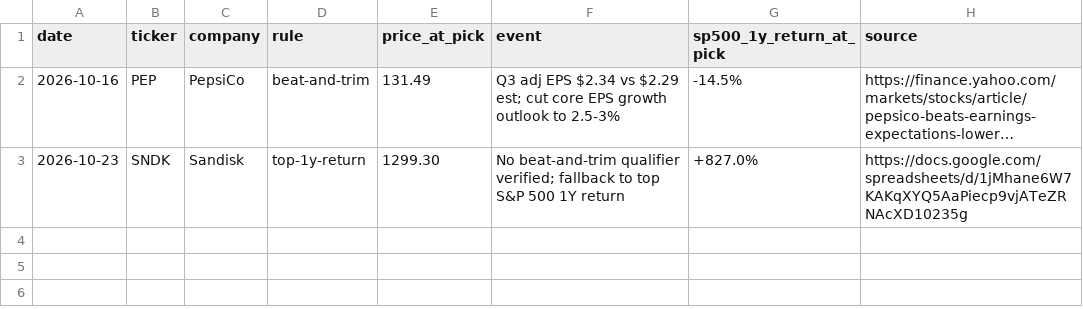
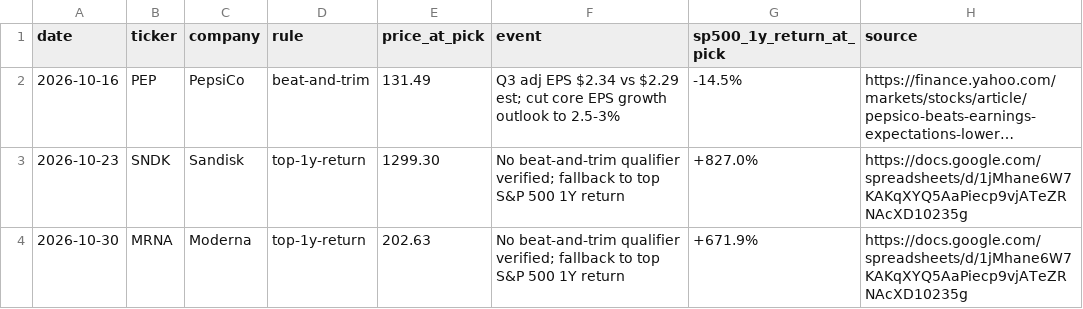
Before and after one commit to tarpeyjr-netizen/tarpey-daily-brief, a CSV file: jobs/data/beat-trim-log.csv, drawn as a sheet; long unchanged cells end in ….

```diff
--- a/jobs/data/beat-trim-log.csv
+++ b/jobs/data/beat-trim-log.csv
@@ -3 +3,2 @@ date,ticker,company,rule,price_at_pick,event,sp500_1y_return_at_pick,source
 2026-10-23,SNDK,Sandisk,top-1y-return,1299.30,"No beat-and-trim qualifier verified; fallback to top S&P 500 1Y return",+827.0%,https://docs.google.com/spreadsheets/d/1jMhane6W7KAKqXYQ5AaPiecp9vjATeZRNAcXD10235g
+2026-10-30,MRNA,Moderna,top-1y-return,202.63,"No beat-and-trim qualifier verified; fallback to top S&P 500 1Y return",+671.9%,https://docs.google.com/spreadsheets/d/1jMhane6W7KAKqXYQ5AaPiecp9vjATeZRNAcXD10235g
```
Also changed, not shown: 1 other file.
